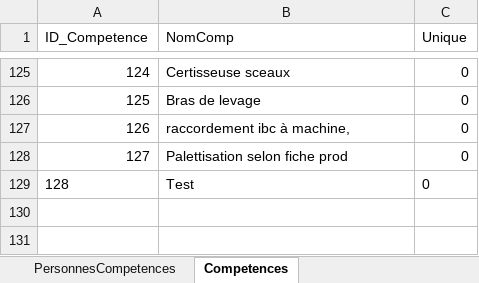
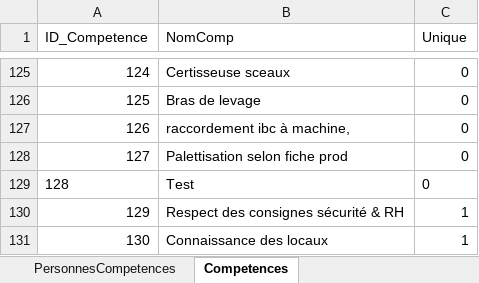
Before and after one commit to Amauryf45/Amauryf45-MissionIMTMinesAlesDEXEL, an Excel workbook: src/data/dataFormation2.xlsx, sheet Competences, drawn as a sheet; only a part is shown, gaps mark what is left out; values as stored, in another font and other column widths than the file's, no borders; the diff names each change by its address in the sheet, - before the commit and + after, or states it on an @@ line.

```diff
--- a/src/data/dataFormation2.xlsx (sheet Competences)
+++ b/src/data/dataFormation2.xlsx (sheet Competences)
+row 130: 129 | Respect des consignes sécurité & RH | 1
+row 131: 130 | Connaissance des locaux | 1
```
Also changed, not shown: sheet PersonnesFormations, sheet PersonnesCompetences, sheet Formations, sheet Personnes, sheet Postes, formulas that keep their value, 8 other files.
